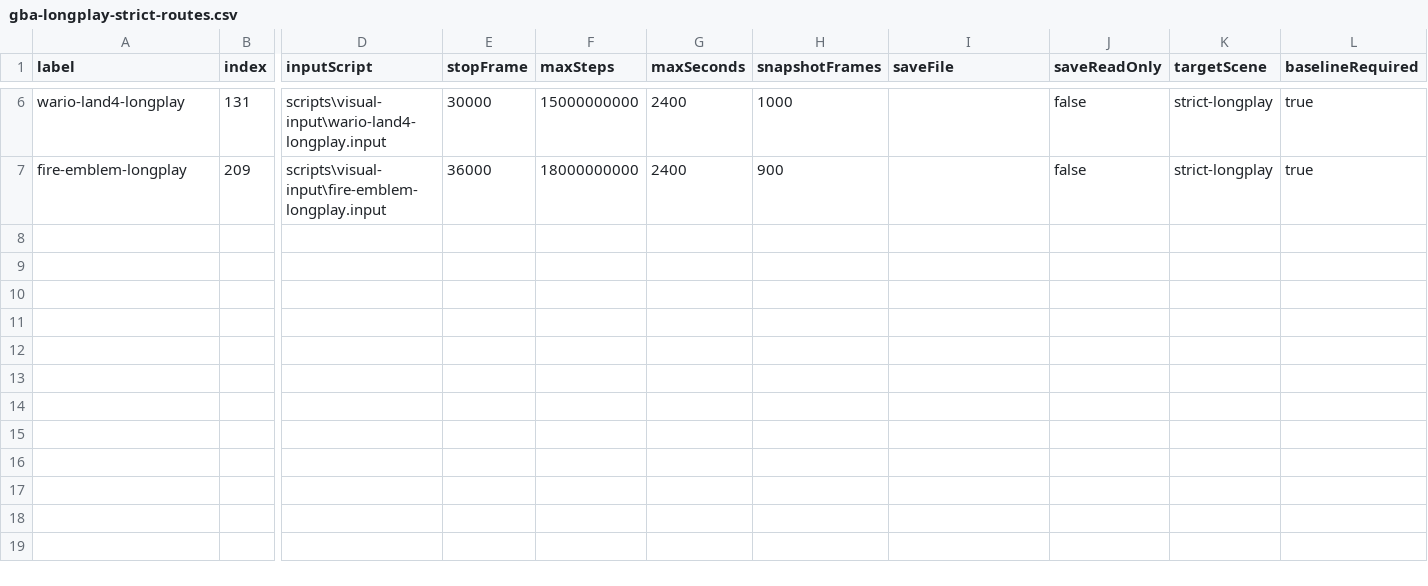
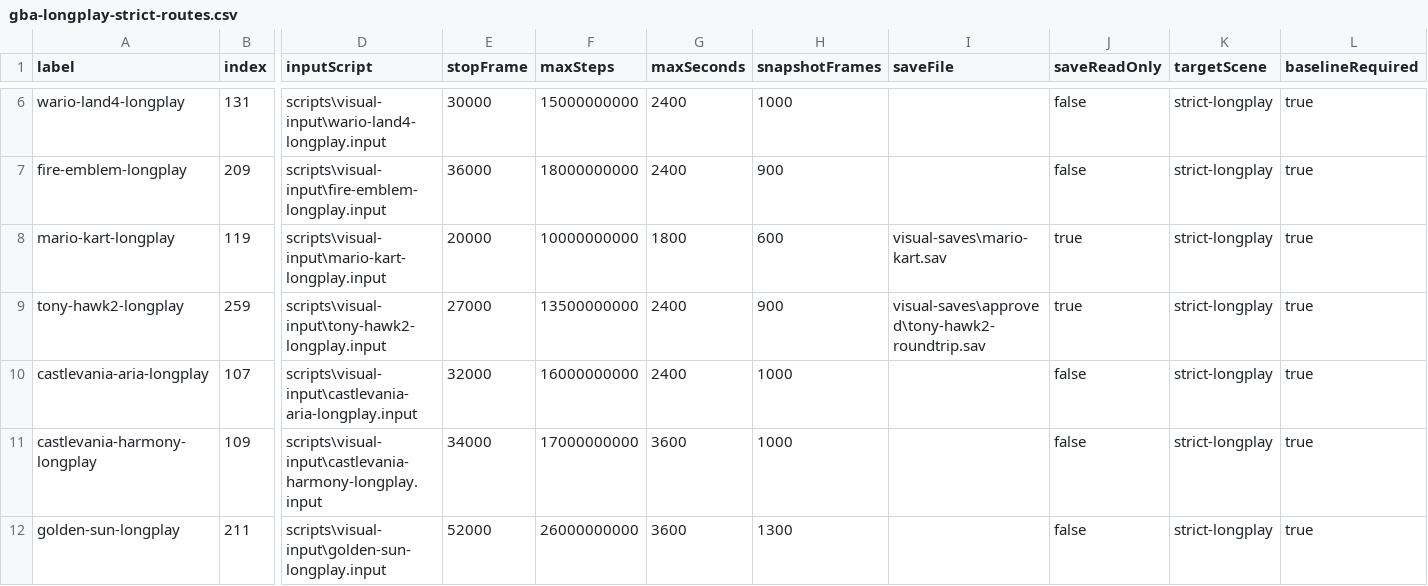
Before and after one commit to PaulMDemers/gbaSharp, a CSV file: docs/gba-longplay-strict-routes.csv, drawn as a sheet; only a part is shown, gaps mark what is left out; rows hold the shown columns only; the diff names each change by its address in the sheet, - before the commit and + after, or states it on an @@ line.

Commit message:
Expand strict longplay baseline set

```diff
--- a/docs/gba-longplay-strict-routes.csv
+++ b/docs/gba-longplay-strict-routes.csv
+row 8: mario-kart-longplay | 119 | scripts\visual-input\mario-kart-longplay.input | 20000 | 10000000000 | 1800 | 600 | visual-saves\mario-kart.sav | true | strict-longplay | true
+row 9: tony-hawk2-longplay | 259 | scripts\visual-input\tony-hawk2-longplay.input | 27000 | 13500000000 | 2400 | 900 | visual-saves\approved\tony-hawk2-roundtrip.sav | true | strict-longplay | true
+row 10: castlevania-aria-longplay | 107 | scripts\visual-input\castlevania-aria-longplay.input | 32000 | 16000000000 | 2400 | 1000 |  | false | strict-longplay | true
+row 11: castlevania-harmony-longplay | 109 | scripts\visual-input\castlevania-harmony-longplay.input | 34000 | 17000000000 | 3600 | 1000 |  | false | strict-longplay | true
+row 12: golden-sun-longplay | 211 | scripts\visual-input\golden-sun-longplay.input | 52000 | 26000000000 | 3600 | 1300 |  | false | strict-longplay | true
```
Also changed, not shown: docs/gba-longplay-reference-frames.csv, 4 other files.
